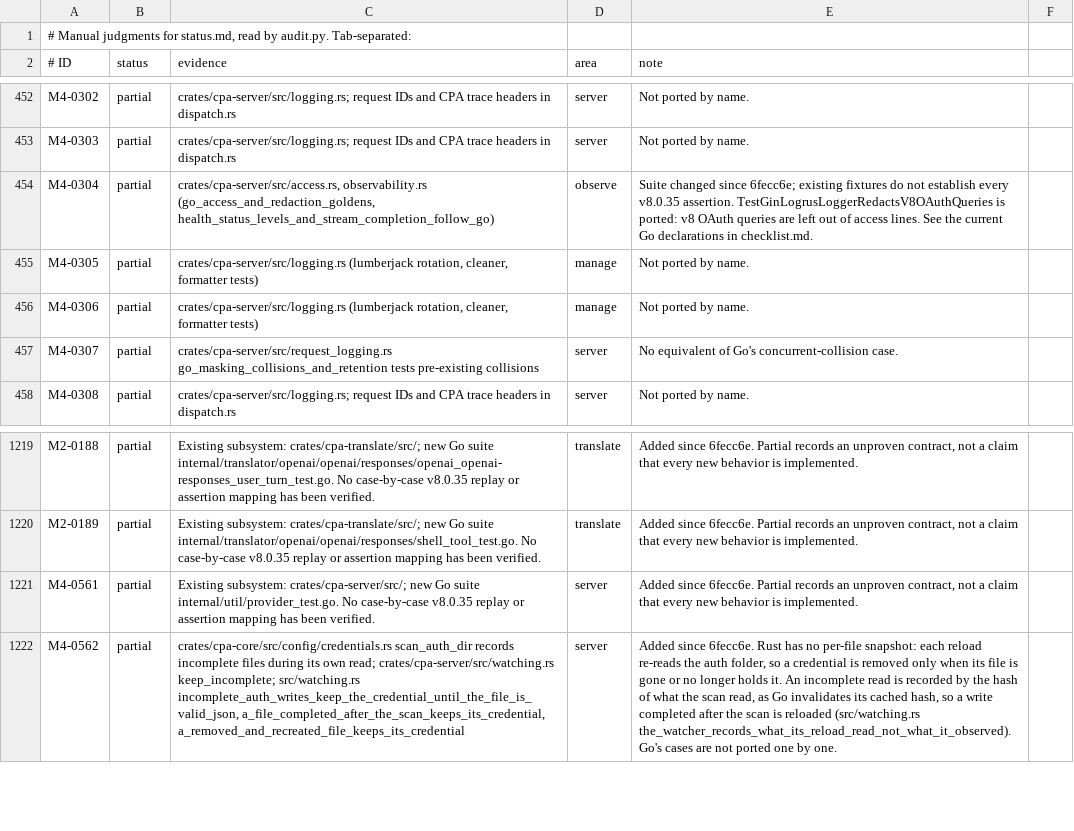
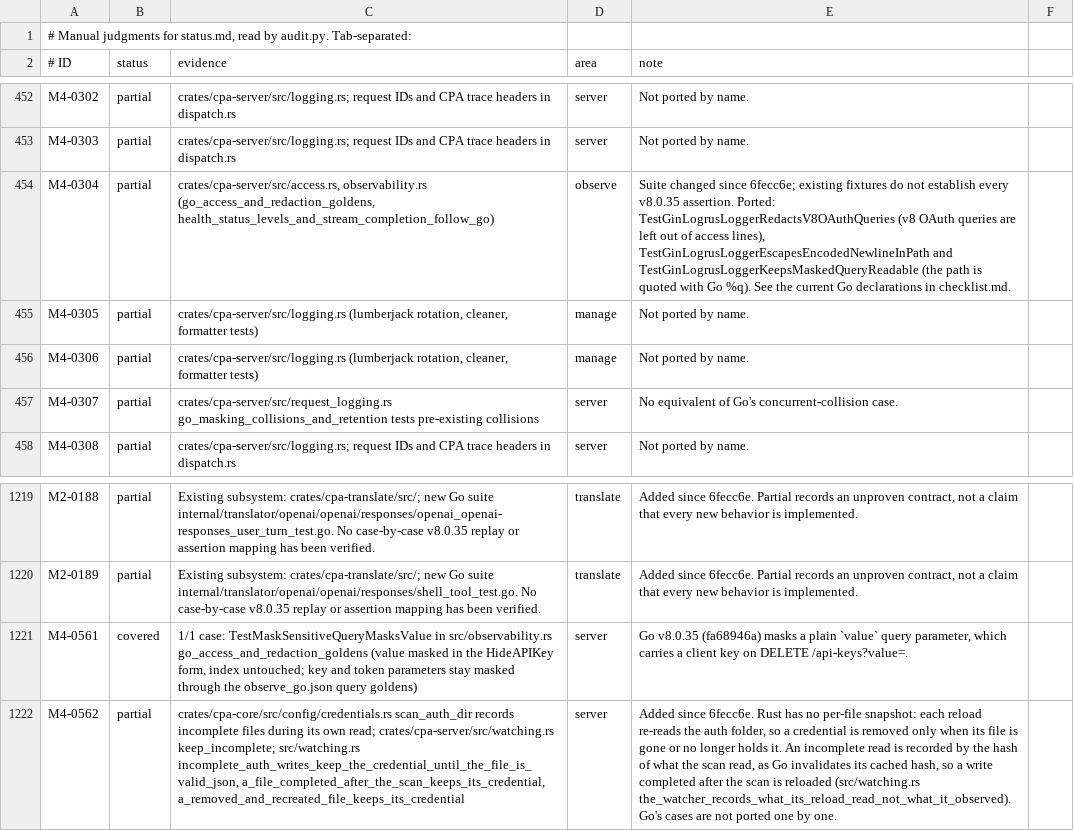
Before and after one commit to DarkEden-coding/sub-api-proxy, a TSV file: docs/parity-audit/manual.tsv, drawn as a sheet; only a part is shown, gaps mark what is left out; the diff names each change by its address in the sheet, - before the commit and + after, or states it on an @@ line.

Commit message:
Audit: reconcile management rows ported on master; pin two remaining Go cases
fa68946a, 0fb50a18, 0a23627d, 50cfd238, ae3ee3be and 4337f1f0 are ported
here: Rust tests or Go-recorded fixtures pin their Go cases. d50a1995 stays
to port, partly ported with its gaps named. Two cases gain assertions: a
whole-config PUT saves block YAML with plain keys (0a23627d), and a masked
query stays readable inside the quoted access-log path (4337f1f0).
M4-0561 is covered.

Amp-Thread-ID: https://ampcode.com/threads/T-01a15a72-ec3f-7743-b38f-c94e1ce969da
Co-authored-by: Amp <amp@ampcode.com>

```diff
--- a/docs/parity-audit/manual.tsv
+++ b/docs/parity-audit/manual.tsv
-E454 (note): …v8.0.35 assertion. TestGinLogrusLoggerRedactsV8OAuthQueries is ported: v8 OAuth queries are left out of access lines. See the…
+E454 (note): …v8.0.35 assertion. Ported: TestGinLogrusLoggerRedactsV8OAuthQueries (v8 OAuth queries are left out of access lines), TestGinLogrusLoggerEscapesEncodedNewlineInPath and TestGinLogrusLoggerKeepsMaskedQueryReadable (the path is quoted with Go %q). See the…
-B1221 (status): partial
+B1221 (status): covered
-C1221 (evidence): Existing subsystem: crates/cpa-server/src/; new Go suite internal/util/provider_test.go. No case-by-case v8.0.35 replay or assertion mapping has been verified.
+C1221 (evidence): 1/1 case: TestMaskSensitiveQueryMasksValue in src/observability.rs go_access_and_redaction_goldens (value masked in the HideAPIKey form, index untouched; key and token parameters stay masked through the observe_go.json query goldens)
-E1221 (note): Added since 6fecc6e. Partial records an unproven contract, not a claim that every new behavior is implemented.
+E1221 (note): Go v8.0.35 (fa68946a) masks a plain `value` query parameter, which carries a client key on DELETE /api-keys?value=.
```
Also changed, not shown: 3 other files.
